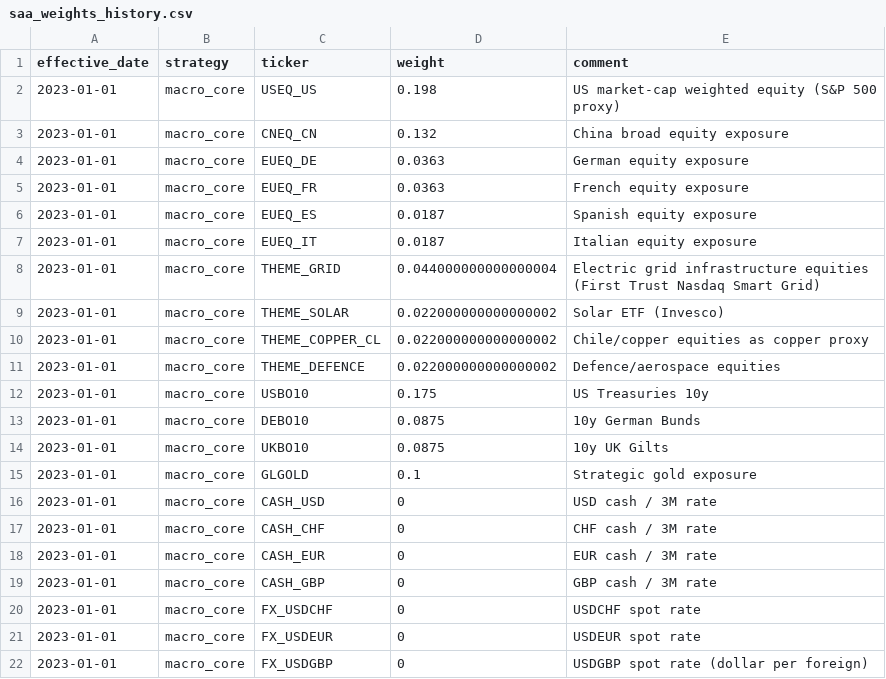
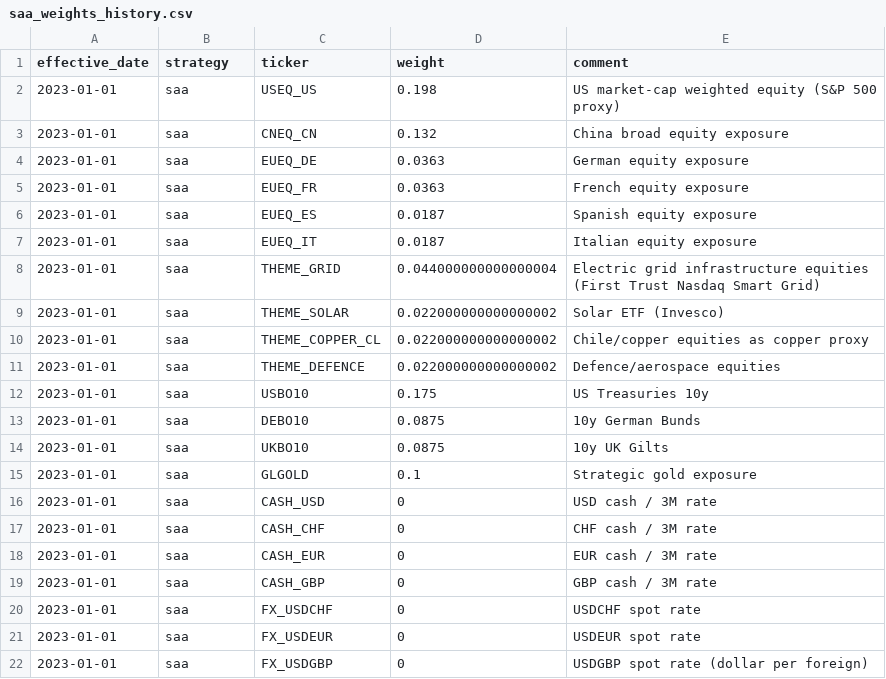
Before and after one commit to bbcon/TheNewMacroWorldFund, a CSV file: data/reference/saa_weights_history.csv, drawn as a sheet.

```diff
--- a/data/reference/saa_weights_history.csv
+++ b/data/reference/saa_weights_history.csv
@@ -1,22 +1,22 @@
 effective_date,strategy,ticker,weight,comment
-2023-01-01,macro_core,USEQ_US,0.198,US market-cap weighted equity (S&P 500 proxy)
-2023-01-01,macro_core,CNEQ_CN,0.132,China broad equity exposure
-2023-01-01,macro_core,EUEQ_DE,0.0363,German equity exposure
-2023-01-01,macro_core,EUEQ_FR,0.0363,French equity exposure
-2023-01-01,macro_core,EUEQ_ES,0.0187,Spanish equity exposure
-2023-01-01,macro_core,EUEQ_IT,0.0187,Italian equity exposure
-2023-01-01,macro_core,THEME_GRID,0.044000000000000004,Electric grid infrastructure equities (First Trust Nasdaq Smart Grid)
-2023-01-01,macro_core,THEME_SOLAR,0.022000000000000002,Solar ETF (Invesco)
-2023-01-01,macro_core,THEME_COPPER_CL,0.022000000000000002,Chile/copper equities as copper proxy
-2023-01-01,macro_core,THEME_DEFENCE,0.022000000000000002,Defence/aerospace equities
-2023-01-01,macro_core,USBO10,0.175,US Treasuries 10y
-2023-01-01,macro_core,DEBO10,0.0875,10y German Bunds
-2023-01-01,macro_core,UKBO10,0.0875,10y UK Gilts
-2023-01-01,macro_core,GLGOLD,0.1,Strategic gold exposure
-2023-01-01,macro_core,CASH_USD,0,USD cash / 3M rate
-2023-01-01,macro_core,CASH_CHF,0,CHF cash / 3M rate
-2023-01-01,macro_core,CASH_EUR,0,EUR cash / 3M rate
-2023-01-01,macro_core,CASH_GBP,0,GBP cash / 3M rate
-2023-01-01,macro_core,FX_USDCHF,0,USDCHF spot rate
-2023-01-01,macro_core,FX_USDEUR,0,USDEUR spot rate
-2023-01-01,macro_core,FX_USDGBP,0,USDGBP spot rate (dollar per foreign)
+2023-01-01,saa,USEQ_US,0.198,US market-cap weighted equity (S&P 500 proxy)
+2023-01-01,saa,CNEQ_CN,0.132,China broad equity exposure
+2023-01-01,saa,EUEQ_DE,0.0363,German equity exposure
+2023-01-01,saa,EUEQ_FR,0.0363,French equity exposure
+2023-01-01,saa,EUEQ_ES,0.0187,Spanish equity exposure
+2023-01-01,saa,EUEQ_IT,0.0187,Italian equity exposure
+2023-01-01,saa,THEME_GRID,0.044000000000000004,Electric grid infrastructure equities (First Trust Nasdaq Smart Grid)
+2023-01-01,saa,THEME_SOLAR,0.022000000000000002,Solar ETF (Invesco)
+2023-01-01,saa,THEME_COPPER_CL,0.022000000000000002,Chile/copper equities as copper proxy
+2023-01-01,saa,THEME_DEFENCE,0.022000000000000002,Defence/aerospace equities
+2023-01-01,saa,USBO10,0.175,US Treasuries 10y
+2023-01-01,saa,DEBO10,0.0875,10y German Bunds
+2023-01-01,saa,UKBO10,0.0875,10y UK Gilts
+2023-01-01,saa,GLGOLD,0.1,Strategic gold exposure
+2023-01-01,saa,CASH_USD,0,USD cash / 3M rate
+2023-01-01,saa,CASH_CHF,0,CHF cash / 3M rate
+2023-01-01,saa,CASH_EUR,0,EUR cash / 3M rate
+2023-01-01,saa,CASH_GBP,0,GBP cash / 3M rate
+2023-01-01,saa,FX_USDCHF,0,USDCHF spot rate
+2023-01-01,saa,FX_USDEUR,0,USDEUR spot rate
+2023-01-01,saa,FX_USDGBP,0,USDGBP spot rate (dollar per foreign)
```
Also changed, not shown: 45 other files.
